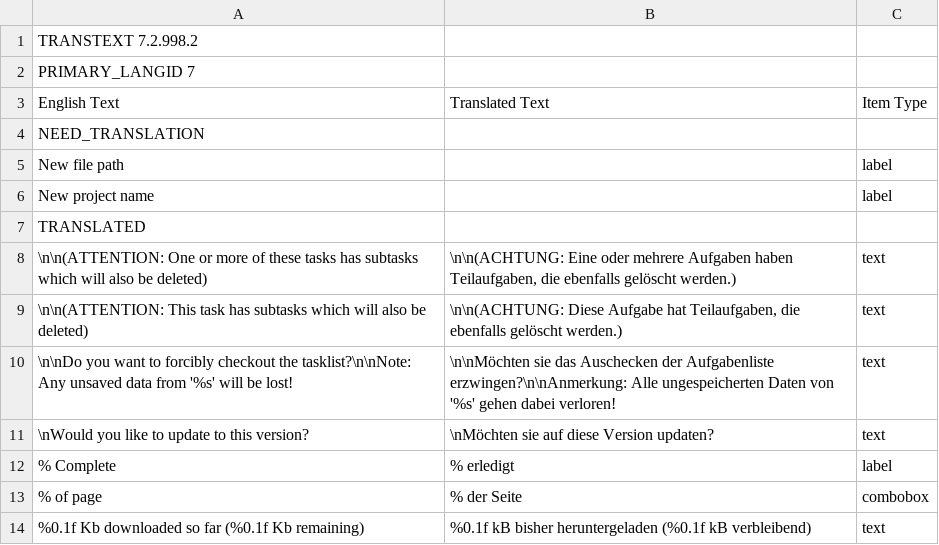
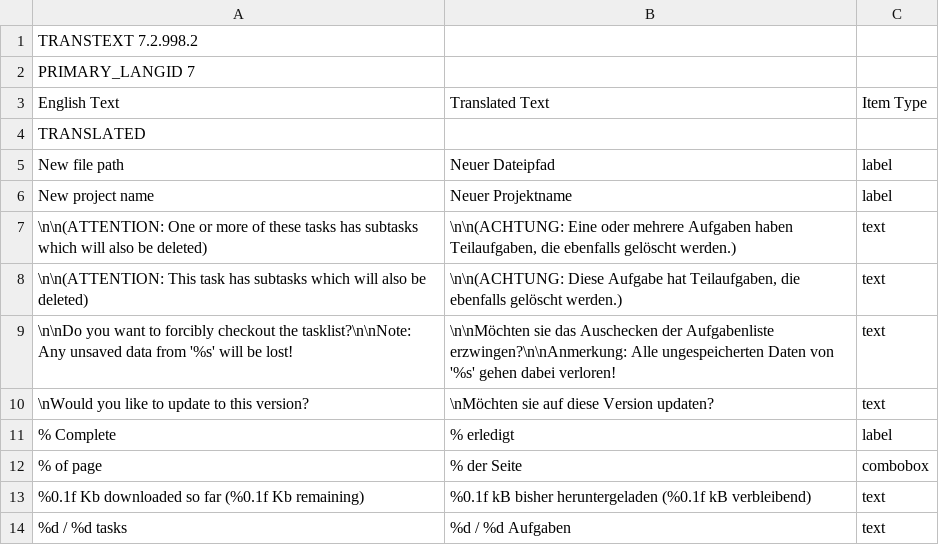
Before and after one commit to abstractspoon/ToDoList_Resources, a CSV file: Translations/German (Germany).csv, drawn as a sheet; only a part is shown; the shorter side is filled out with more unchanged rows.

Commit message:
Update German (Germany).csv

```diff
--- a/Translations/German (Germany).csv
+++ b/Translations/German (Germany).csv
@@ -3,6 +3,5 @@ PRIMARY_LANGID 7
 English Text	Translated Text	Item Type
-NEED_TRANSLATION
-"New file path"	""	"label"
-"New project name"	""	"label"
 TRANSLATED
+"New file path"	"Neuer Dateipfad"	"label"
+"New project name"	"Neuer Projektname"	"label"
 "\n\n(ATTENTION: One or more of these tasks has subtasks which will also be deleted)"	"\n\n(ACHTUNG: Eine oder mehrere Aufgaben haben Teilaufgaben, die ebenfalls gelöscht werden.)"	"text"
```
